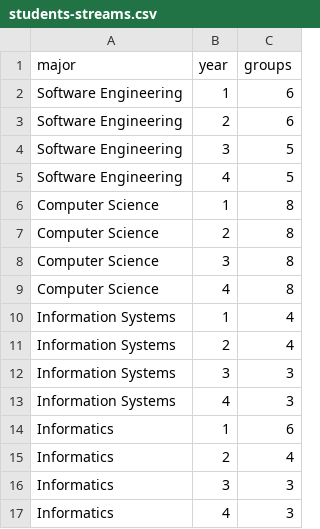
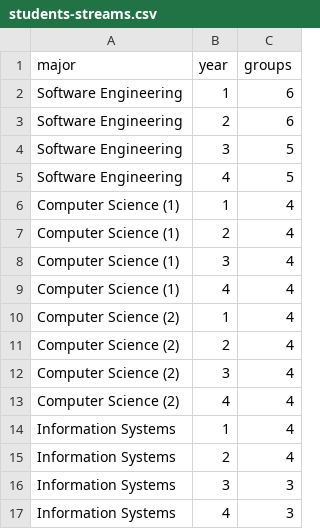
Before and after one commit to hspasov/fmi-schedule-generator, a CSV file: resources/students-streams.csv, drawn as a sheet; only a part is shown; the shorter side is filled out with more unchanged rows.

```diff
--- a/resources/students-streams.csv
+++ b/resources/students-streams.csv
@@ -5,6 +5,10 @@ Software Engineering,3,5
 Software Engineering,4,5
-Computer Science,1,8
-Computer Science,2,8
-Computer Science,3,8
-Computer Science,4,8
+Computer Science (1),1,4
+Computer Science (1),2,4
+Computer Science (1),3,4
+Computer Science (1),4,4
+Computer Science (2),1,4
+Computer Science (2),2,4
+Computer Science (2),3,4
+Computer Science (2),4,4
 Information Systems,1,4
```
Also changed, not shown: resources/mandatory-courses.csv, resources/students.csv, 3 other files.
